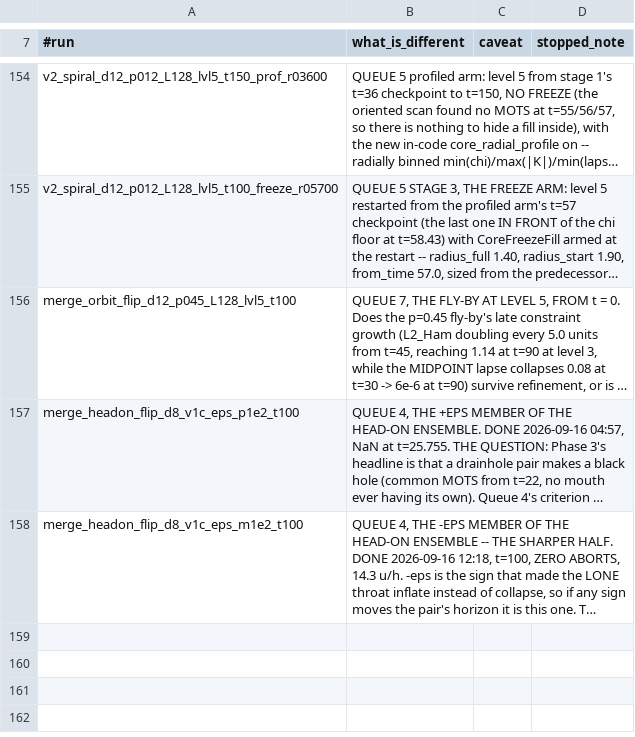
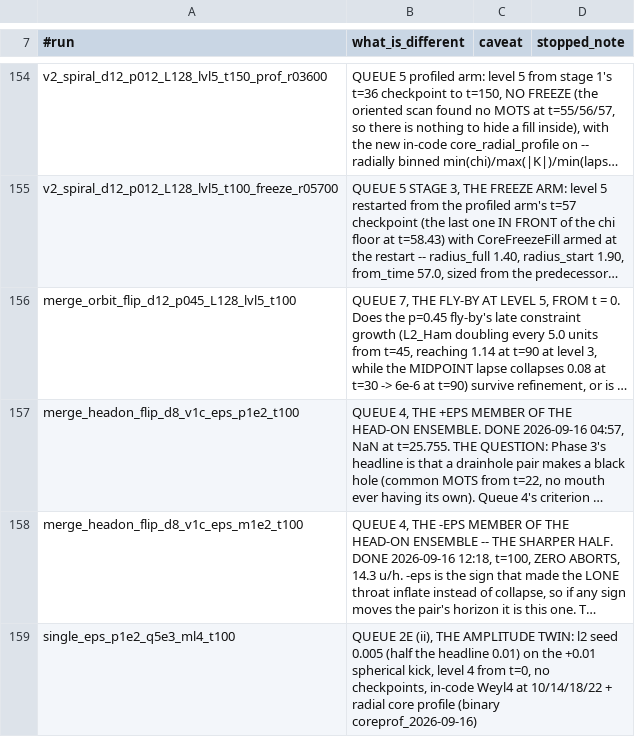
Before and after one commit to Nikchik-coder/GRTeclyn, a TSV file: results/merger/runs_registry.tsv, drawn as a sheet; only a part is shown, gaps mark what is left out; long unchanged cells end in …; the diff covers the shown part only; the diff names each change by its address in the sheet, - before the commit and + after, or states it on an @@ line.

```diff
--- a/results/merger/runs_registry.tsv
+++ b/results/merger/runs_registry.tsv
+row 159: single_eps_p1e2_q5e3_ml4_t100 | QUEUE 2E (ii), THE AMPLITUDE TWIN: l2 seed 0.005 (half the headline 0.01) on the +0.01 spherical kick, level 4 from t=0, no checkpoints, in-code Weyl4 at 10/14/18/22 + radial core profile (binary coreprof_2026-09-16)
```
Also changed, not shown: 1 added row elsewhere in this file.
